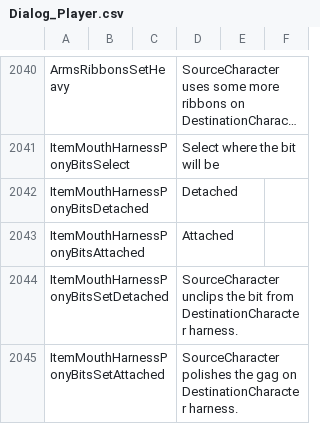
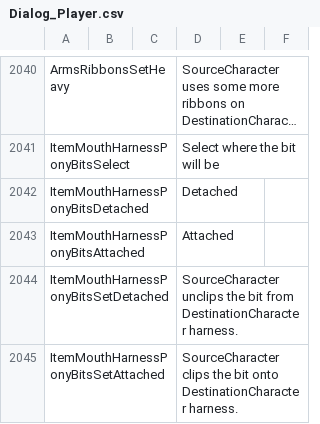
Before and after one commit to Codefreak64/Bondage-College, a CSV file: BondageClub/Screens/Character/Player/Dialog_Player.csv, drawn as a sheet; only a part is shown, gaps mark what is left out; long unchanged cells end in ….

Commit message:
dialog fix
missed that one

```diff
--- a/BondageClub/Screens/Character/Player/Dialog_Player.csv
+++ b/BondageClub/Screens/Character/Player/Dialog_Player.csv
@@ -2044,2 +2044,2 @@ ItemMouthHarnessPonyBitsAttached,,,Attached,,
 ItemMouthHarnessPonyBitsSetDetached,,,SourceCharacter unclips the bit from DestinationCharacter harness.,,
-ItemMouthHarnessPonyBitsSetAttached,,,SourceCharacter polishes the gag on DestinationCharacter harness.,,
+ItemMouthHarnessPonyBitsSetAttached,,,SourceCharacter clips the bit onto DestinationCharacter harness.,,
```
